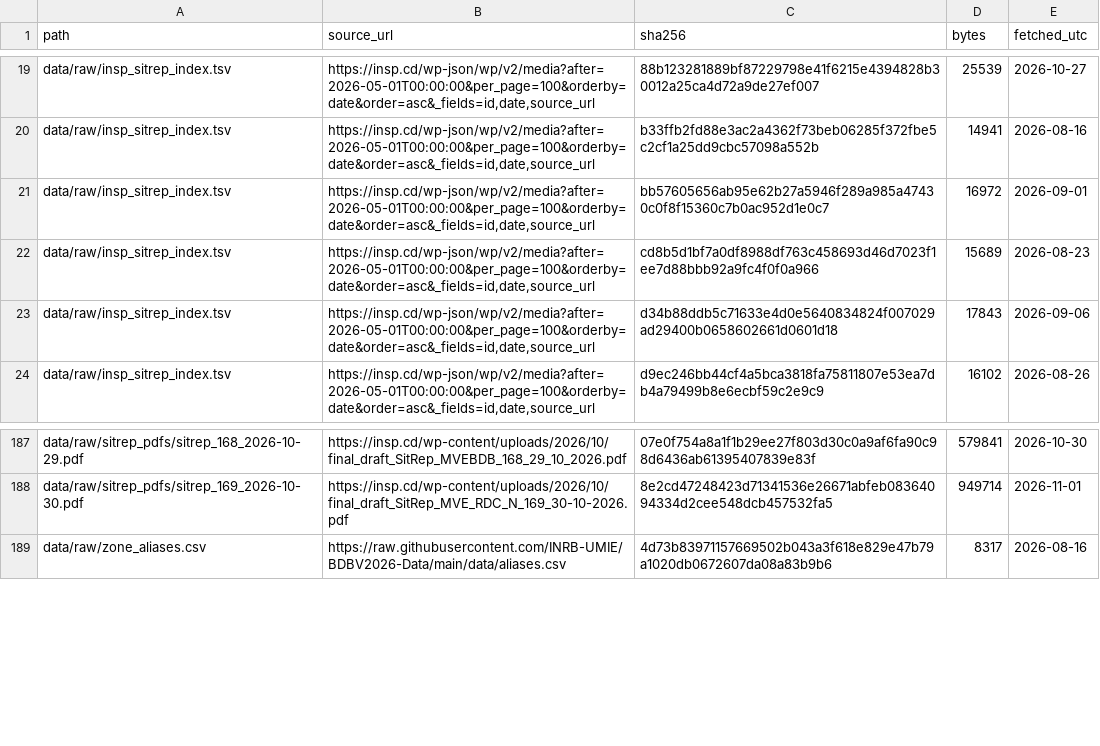
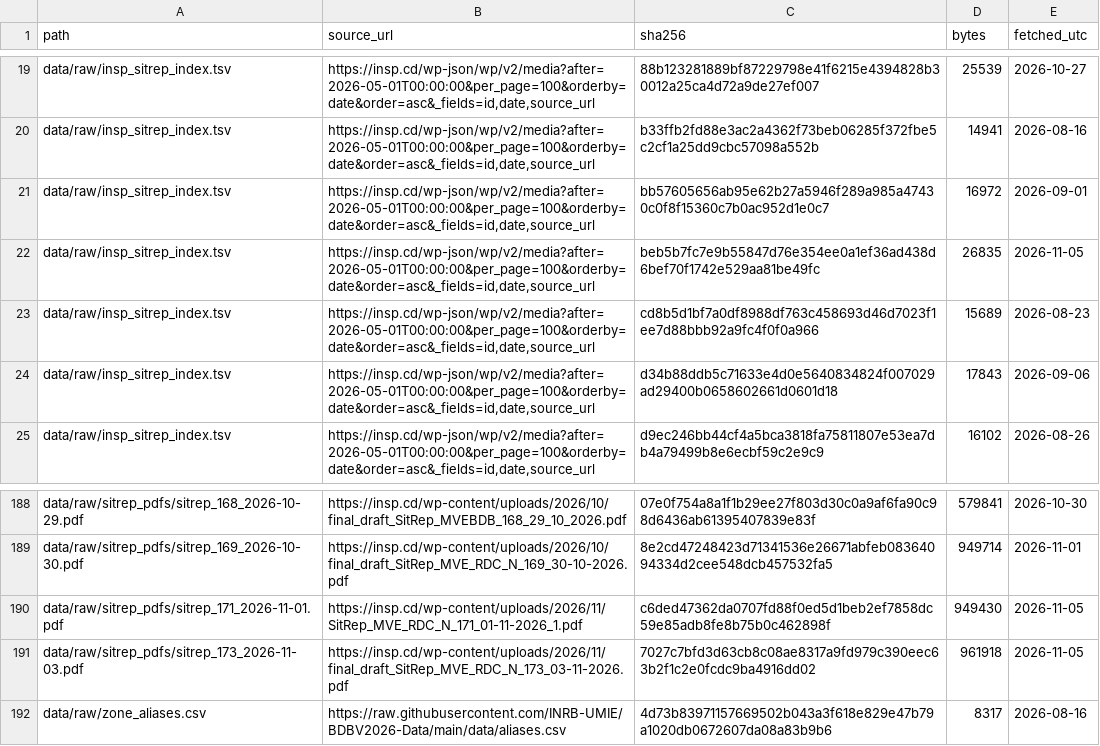
Before and after one commit to vsbuffalo/ebola-bdbv-data, a TSV file: data/raw/PROVENANCE.tsv, drawn as a sheet; only a part is shown, gaps mark what is left out.

Commit message:
data: fetch for 2026-11-05 (sitreps 170, 171, 173)

```diff
--- a/data/raw/PROVENANCE.tsv
+++ b/data/raw/PROVENANCE.tsv
@@ -21,2 +21,3 @@ data/raw/insp_sitrep_index.tsv	https://insp.cd/wp-json/wp/v2/media?after=2026-05
 data/raw/insp_sitrep_index.tsv	https://insp.cd/wp-json/wp/v2/media?after=2026-05-01T00:00:00&per_page=100&orderby=date&order=asc&_fields=id,date,source_url	bb57605656ab95e62b27a5946f289a985a47430c0f8f15360c7b0ac952d1e0c7	16972	2026-09-01
+data/raw/insp_sitrep_index.tsv	https://insp.cd/wp-json/wp/v2/media?after=2026-05-01T00:00:00&per_page=100&orderby=date&order=asc&_fields=id,date,source_url	beb5b7fc7e9b55847d76e354ee0a1ef36ad438d6bef70f1742e529aa81be49fc	26835	2026-11-05
 data/raw/insp_sitrep_index.tsv	https://insp.cd/wp-json/wp/v2/media?after=2026-05-01T00:00:00&per_page=100&orderby=date&order=asc&_fields=id,date,source_url	cd8b5d1bf7a0df8988df763c458693d46d7023f1ee7d88bbb92a9fc4f0f0a966	15689	2026-08-23
@@ -188,2 +189,4 @@ data/raw/sitrep_pdfs/sitrep_168_2026-10-29.pdf	https://insp.cd/wp-content/upload
 data/raw/sitrep_pdfs/sitrep_169_2026-10-30.pdf	https://insp.cd/wp-content/uploads/2026/10/final_draft_SitRep_MVE_RDC_N_169_30-10-2026.pdf	8e2cd47248423d71341536e26671abfeb08364094334d2cee548dcb457532fa5	949714	2026-11-01
+data/raw/sitrep_pdfs/sitrep_171_2026-11-01.pdf	https://insp.cd/wp-content/uploads/2026/11/SitRep_MVE_RDC_N_171_01-11-2026_1.pdf	c6ded47362da0707fd88f0ed5d1beb2ef7858dc59e85adb8fe8b75b0c462898f	949430	2026-11-05
+data/raw/sitrep_pdfs/sitrep_173_2026-11-03.pdf	https://insp.cd/wp-content/uploads/2026/11/final_draft_SitRep_MVE_RDC_N_173_03-11-2026.pdf	7027c7bfd3d63cb8c08ae8317a9fd979c390eec63b2f1c2e0fcdc9ba4916dd02	961918	2026-11-05
 data/raw/zone_aliases.csv	https://raw.githubusercontent.com/INRB-UMIE/BDBV2026-Data/main/data/aliases.csv	4d73b83971157669502b043a3f618e829e47b79a1020db0672607da08a83b9b6	8317	2026-08-16
```
Also changed, not shown: data/raw/insp_sitrep_index.tsv, data/raw/sitrep_pdfs.manifest.tsv.
